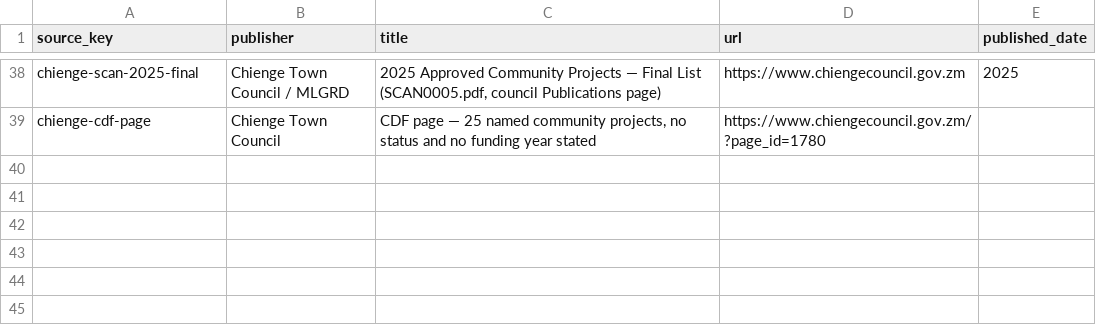
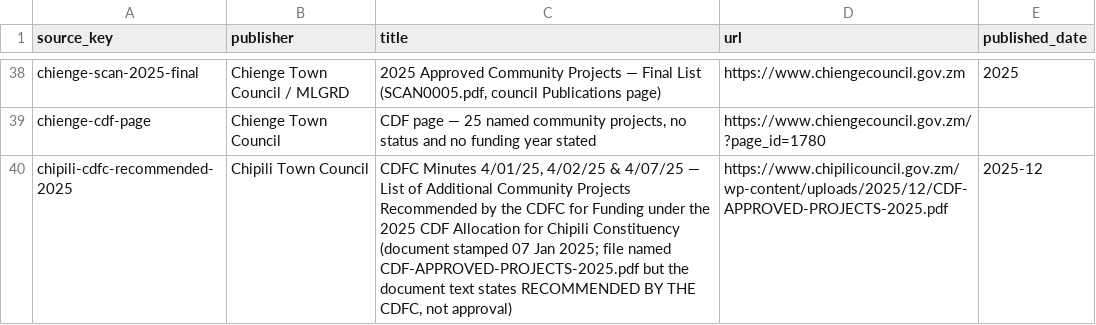
Before and after one commit to munemoii/zambia-cdf-tracker, a CSV file: model/expansion/luapula/sources.csv, drawn as a sheet; only a part is shown, gaps mark what is left out; the diff names each change by its address in the sheet, - before the commit and + after, or states it on an @@ line.

Commit message:
CDF held: Chipili CDFC-recommended 2025 additional list filed to held (14 rows, recommendation only, not live)

```diff
--- a/model/expansion/luapula/sources.csv
+++ b/model/expansion/luapula/sources.csv
+row 40: chipili-cdfc-recommended-2025 | Chipili Town Council | CDFC Minutes 4/01/25, 4/02/25 & 4/07/25 — List of Additional Community Projects Recommended by the CDFC for Funding under the 2025 CDF Allocation for Chipili Constituency (document stamped 07 Jan 2025; file named CDF-APPROVED-PROJECTS-2025.pdf but the document text states RECOMMENDED BY THE CDFC, not approval) | https://www.chipilicouncil.gov.zm/wp-content/uploads/2025/12/CDF-APPROVED-PROJECTS-2025.pdf | 2025-12
```
Also changed, not shown: 1 other file.
